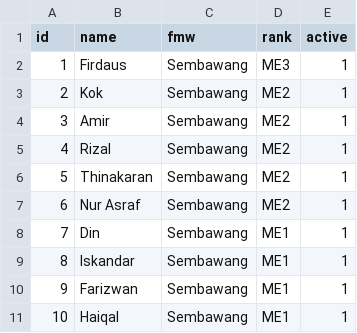
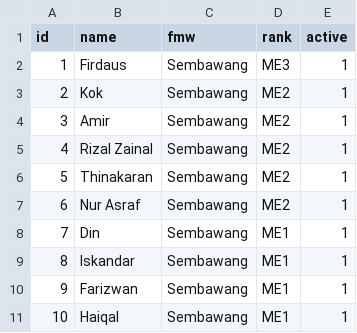
Before and after one commit to HiIAmTzeKean/semb-proj, a CSV file: db_helpers/personnels.csv, drawn as a sheet; only a part is shown.

Commit message:
test git auto pull

```diff
--- a/db_helpers/personnels.csv
+++ b/db_helpers/personnels.csv
@@ -4,3 +4,3 @@ id,name,fmw,rank,active
 3,Amir,Sembawang,ME2,1
-4,Rizal,Sembawang,ME2,1
+4,Rizal Zainal,Sembawang,ME2,1
 5,Thinakaran,Sembawang,ME2,1
```
